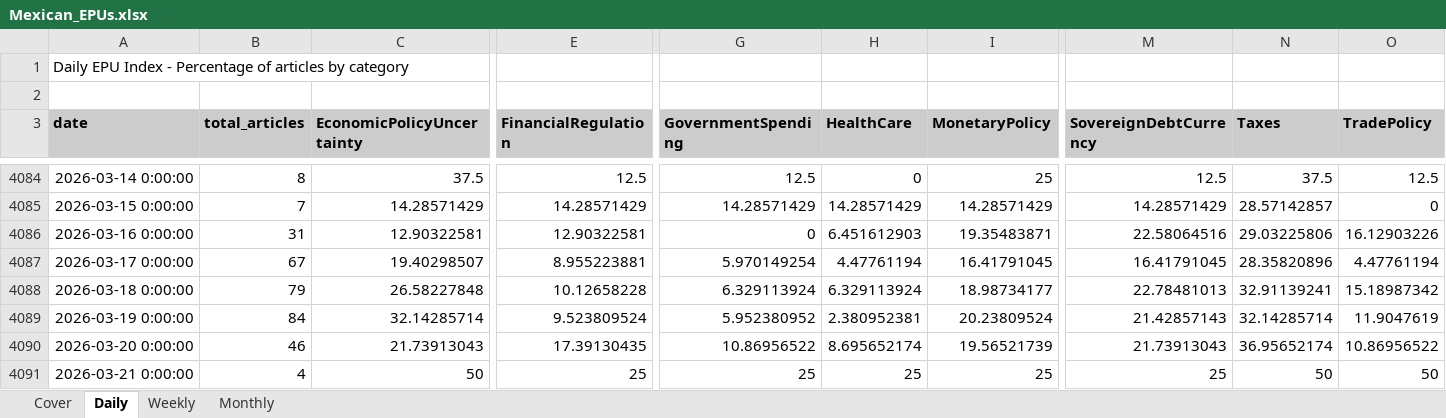
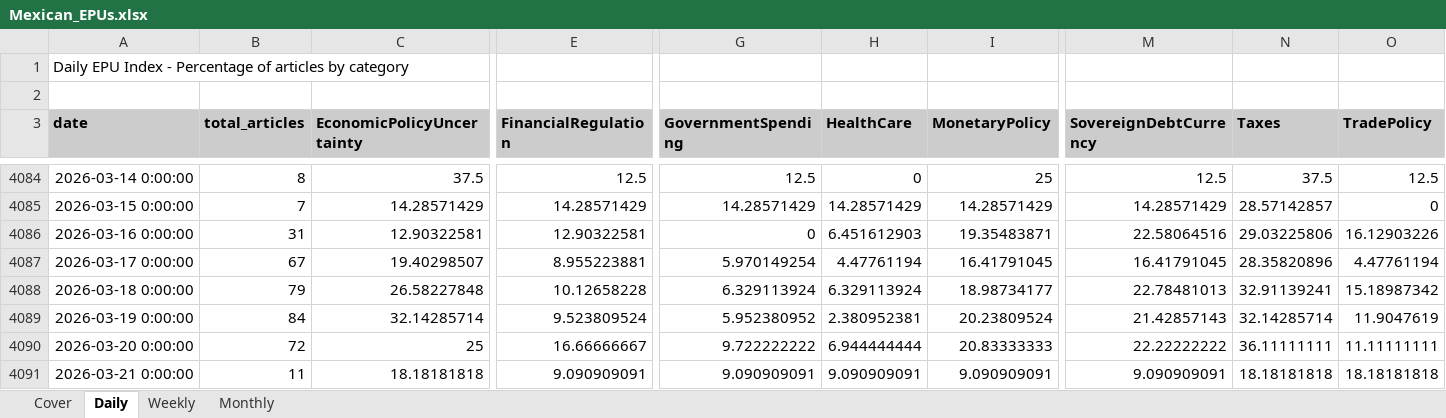
Before and after one commit to adentler1/MonitoringMexico, an Excel workbook: Mexican_EPUs.xlsx, sheet Daily, drawn as a sheet; only a part is shown, gaps mark what is left out; values as stored, in another font and other column widths than the file's, no borders; the diff covers the shown part only; the diff names each change by its address in the sheet, - before the commit and + after, or states it on an @@ line.

```diff
--- a/Mexican_EPUs.xlsx (sheet Daily)
+++ b/Mexican_EPUs.xlsx (sheet Daily)
-B4090 (total_articles): 46
+B4090 (total_articles): 72
-C4090 (EconomicPolicyUncertainty): 21.73913043
+C4090 (EconomicPolicyUncertainty): 25
-E4090 (FinancialRegulation): 17.39130435
+E4090 (FinancialRegulation): 16.66666667
-G4090 (GovernmentSpending): 10.86956522
+G4090 (GovernmentSpending): 9.722222222
-H4090 (HealthCare): 8.695652174
+H4090 (HealthCare): 6.944444444
-I4090 (MonetaryPolicy): 19.56521739
+I4090 (MonetaryPolicy): 20.83333333
-M4090 (SovereignDebtCurrency): 21.73913043
+M4090 (SovereignDebtCurrency): 22.22222222
-N4090 (Taxes): 36.95652174
+N4090 (Taxes): 36.11111111
-O4090 (TradePolicy): 10.86956522
+O4090 (TradePolicy): 11.11111111
-B4091 (total_articles): 4
+B4091 (total_articles): 11
-C4091 (EconomicPolicyUncertainty): 50
+C4091 (EconomicPolicyUncertainty): 18.18181818
-E4091 (FinancialRegulation): 25
+E4091 (FinancialRegulation): 9.090909091
-G4091 (GovernmentSpending): 25
+G4091 (GovernmentSpending): 9.090909091
-H4091 (HealthCare): 25
+H4091 (HealthCare): 9.090909091
-I4091 (MonetaryPolicy): 25
+I4091 (MonetaryPolicy): 9.090909091
-M4091 (SovereignDebtCurrency): 25
+M4091 (SovereignDebtCurrency): 9.090909091
-N4091 (Taxes): 50
+N4091 (Taxes): 18.18181818
-O4091 (TradePolicy): 50
+O4091 (TradePolicy): 18.18181818
```
Also changed, not shown: 8 edited cells elsewhere in this sheet, sheet Monthly, sheet Weekly, sheet Cover.
